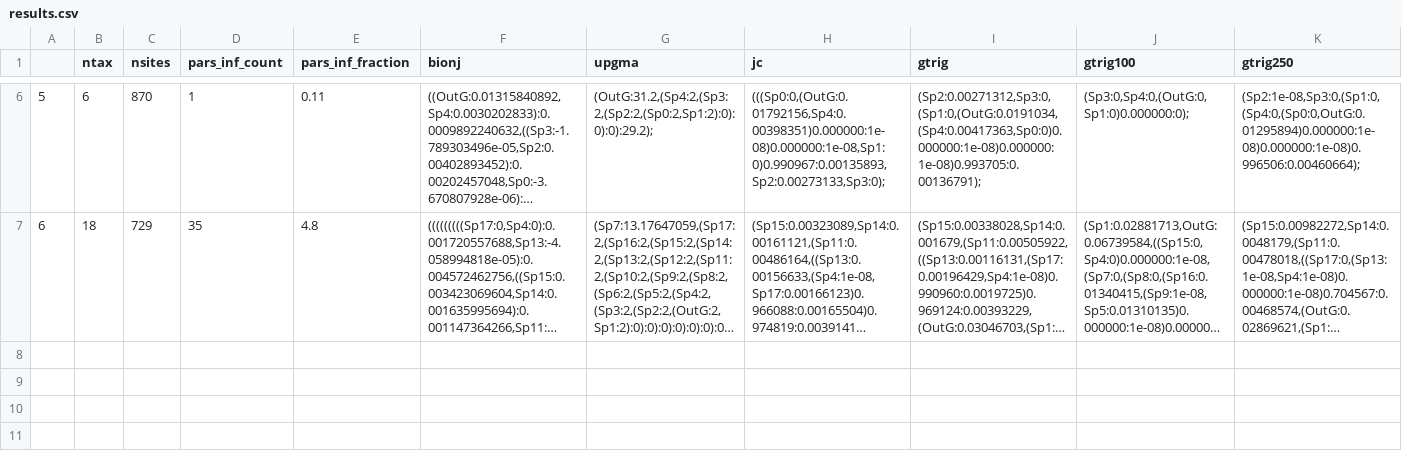
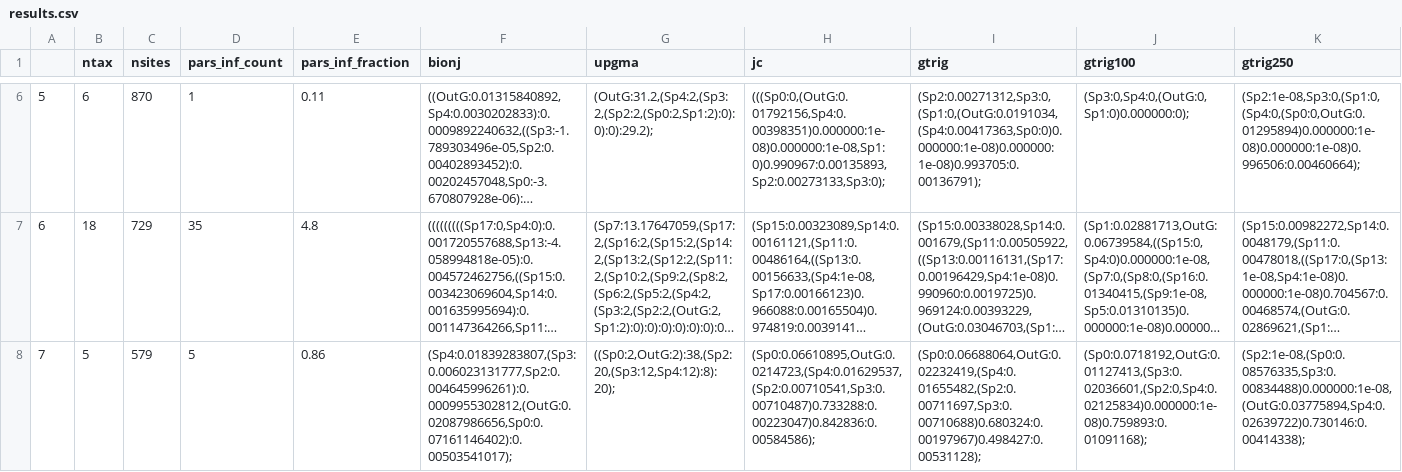
Before and after one commit to bomeara/AbadiEtAl2019Response, a CSV file: docs/results.csv, drawn as a sheet; only a part is shown, gaps mark what is left out; long unchanged cells end in …; the diff names each change by its address in the sheet, - before the commit and + after, or states it on an @@ line.

Commit message:
data caching

```diff
--- a/docs/results.csv
+++ b/docs/results.csv
+row 8: 7 | 5 | 579 | 5 | 0.86 | (Sp4:0.01839283807,(Sp3:0.006023131777,Sp2:0.004645996261):0.0009955302812,(OutG:0.02087986656,Sp0:0.07161146402):0.00503541017); | ((Sp0:2,OutG:2):38,(Sp2:20,(Sp3:12,Sp4:12):8):20); | (Sp0:0.06610895,OutG:0.0214723,(Sp4:0.01629537,(Sp2:0.00710541,Sp3:0.00710487)0.733288:0.00223047)0.842836:0.00584586); | (Sp0:0.06688064,OutG:0.02232419,(Sp4:0.01655482,(Sp2:0.00711697,Sp3:0.00710688)0.680324:0.00197967)0.498427:0.00531128); | (Sp0:0.0718192,OutG:0.01127413,(Sp3:0.02036601,(Sp2:0,Sp4:0.02125834)0.000000:1e-08)0.759893:0.01091168); | (Sp2:1e-08,(Sp0:0.08576335,Sp3:0.00834488)0.000000:1e-08,(OutG:0.03775894,Sp4:0.02639722)0.730146:0.00414338);
```
Also changed, not shown: 1 other file.
